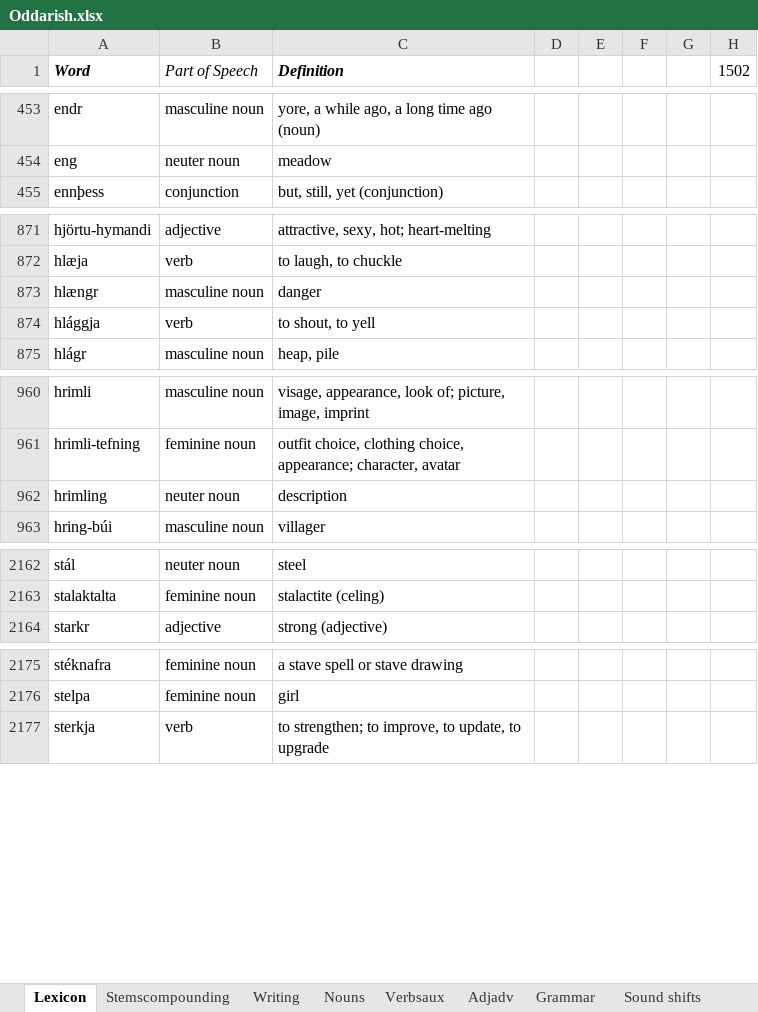
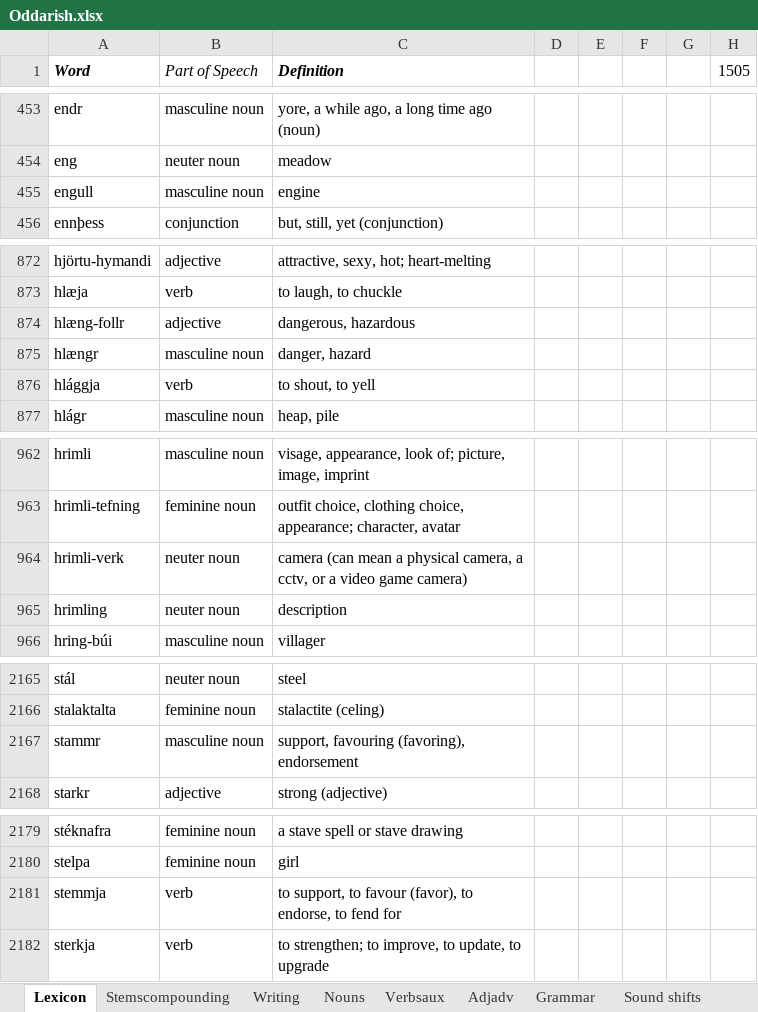
Before and after one commit to Oneo64/Aldraheimr, an Excel workbook: Literature/Languages/Oddarish.xlsx, sheet Lexicon, drawn as a sheet; only a part is shown, gaps mark what is left out; values as stored, in another font and other column widths than the file's, no borders; charts and pictures and table styles not drawn; addresses are those after the commit; the diff covers the shown part only; the diff names each change by its address in the sheet, - before the commit and + after, or states it on an @@ line.

Commit message:
Update Oddarish.xlsx

```diff
--- a/Literature/Languages/Oddarish.xlsx (sheet Lexicon)
+++ b/Literature/Languages/Oddarish.xlsx (sheet Lexicon)
-H1: 1502
+H1: 1505
+row 455: engull | masculine noun | engine
+row 874: hlæng-follr | adjective | dangerous, hazardous
-C875 (Definition): danger
+C875 (Definition): danger, hazard
+row 964: hrimli-verk | neuter noun | camera (can mean a physical camera, a cctv, or a video game camera)
+row 2167: stammr | masculine noun | support, favouring (favoring), endorsement
+row 2181: stemmja | verb | to support, to favour (favor), to endorse, to fend for
```
Also changed, not shown: 1 added row and 2 edited cells elsewhere in this sheet, formulas that keep their value.
